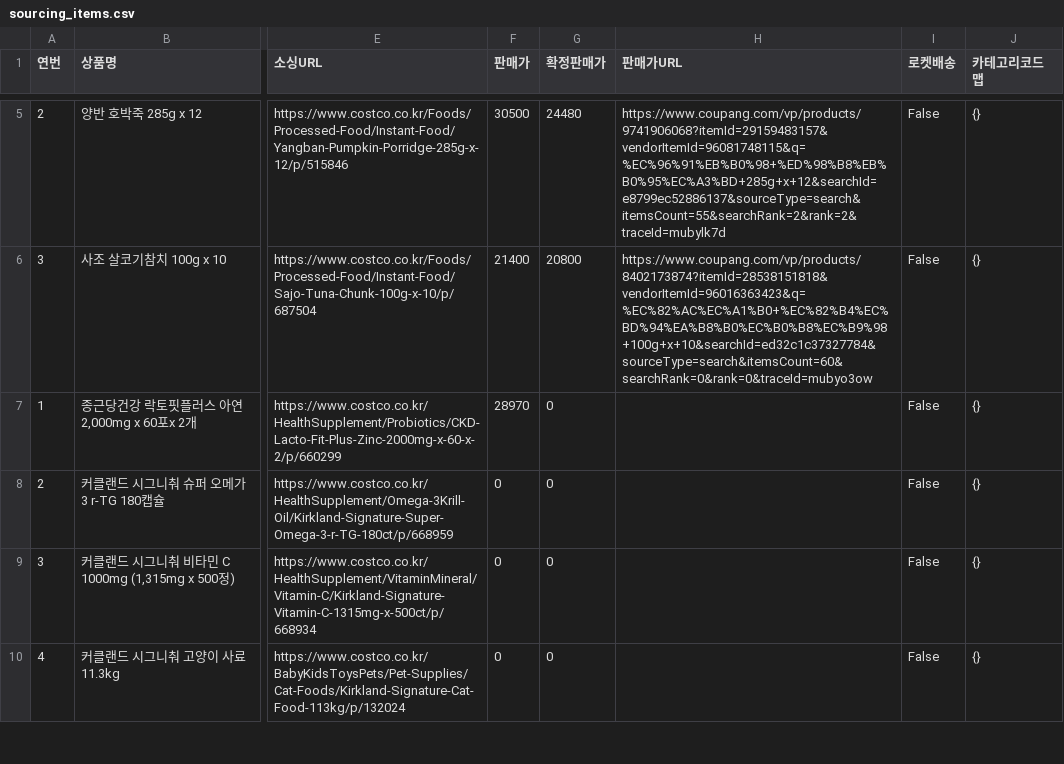
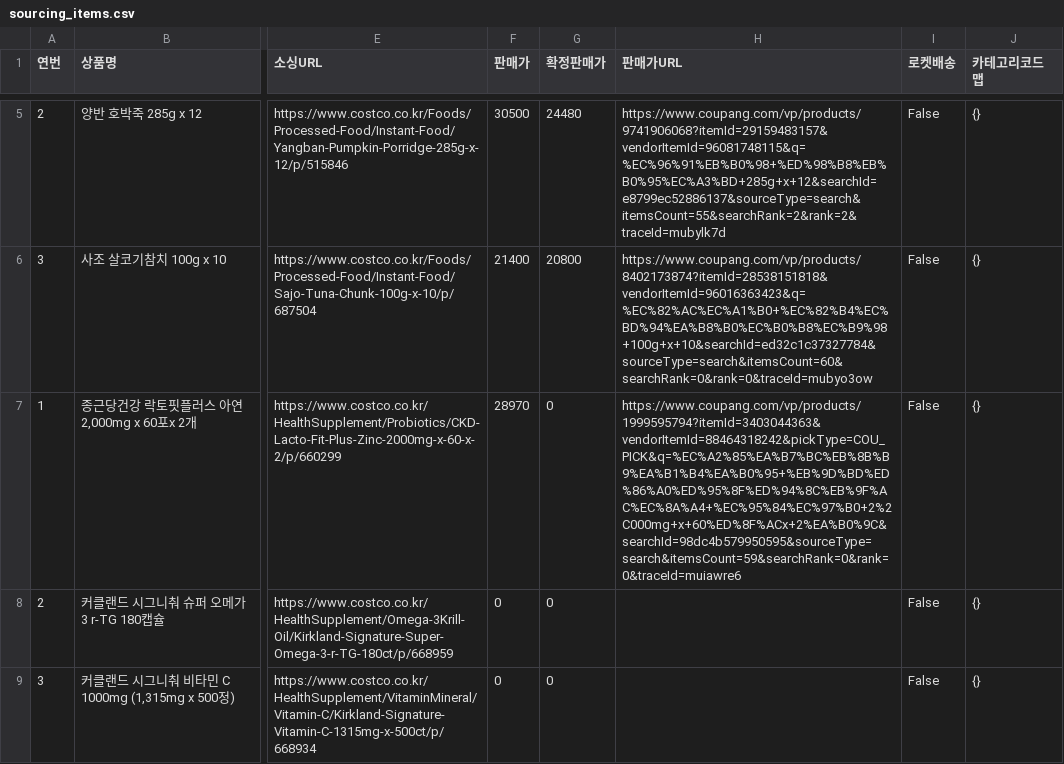
Before and after one commit to kbs61man-UOU/product-images, a CSV file: data/sourcing_items.csv, drawn as a sheet; only a part is shown, gaps mark what is left out; the shorter side is filled out with more unchanged rows; the diff names each change by its address in the sheet, - before the commit and + after, or states it on an @@ line.

Commit message:
소싱도구 데이터 자동 백업 (2026-09-26)

```diff
--- a/data/sourcing_items.csv
+++ b/data/sourcing_items.csv
-H7 (판매가URL): (empty)
+H7 (판매가URL): https://www.coupang.com/vp/products/1999595794?itemId=3403044363&vendorItemId=88464318242&pickType=COU_PICK&q=%EC%A2%85%EA%B7%BC%EB%8B%B9%EA%B1%B4%EA%B0%95+%EB%9D%BD%ED%86%A0%ED%95%8F%ED%94%8C%EB%9F%AC%EC%8A%A4+%EC%95%84%EC%97%B0+2%2C000mg+x+60%ED%8F%ACx+2%EA%B0%9C&searchId=98dc4b579950595&sourceType=search&itemsCount=59&searchRank=0&rank=0&traceId=muiawre6
```
